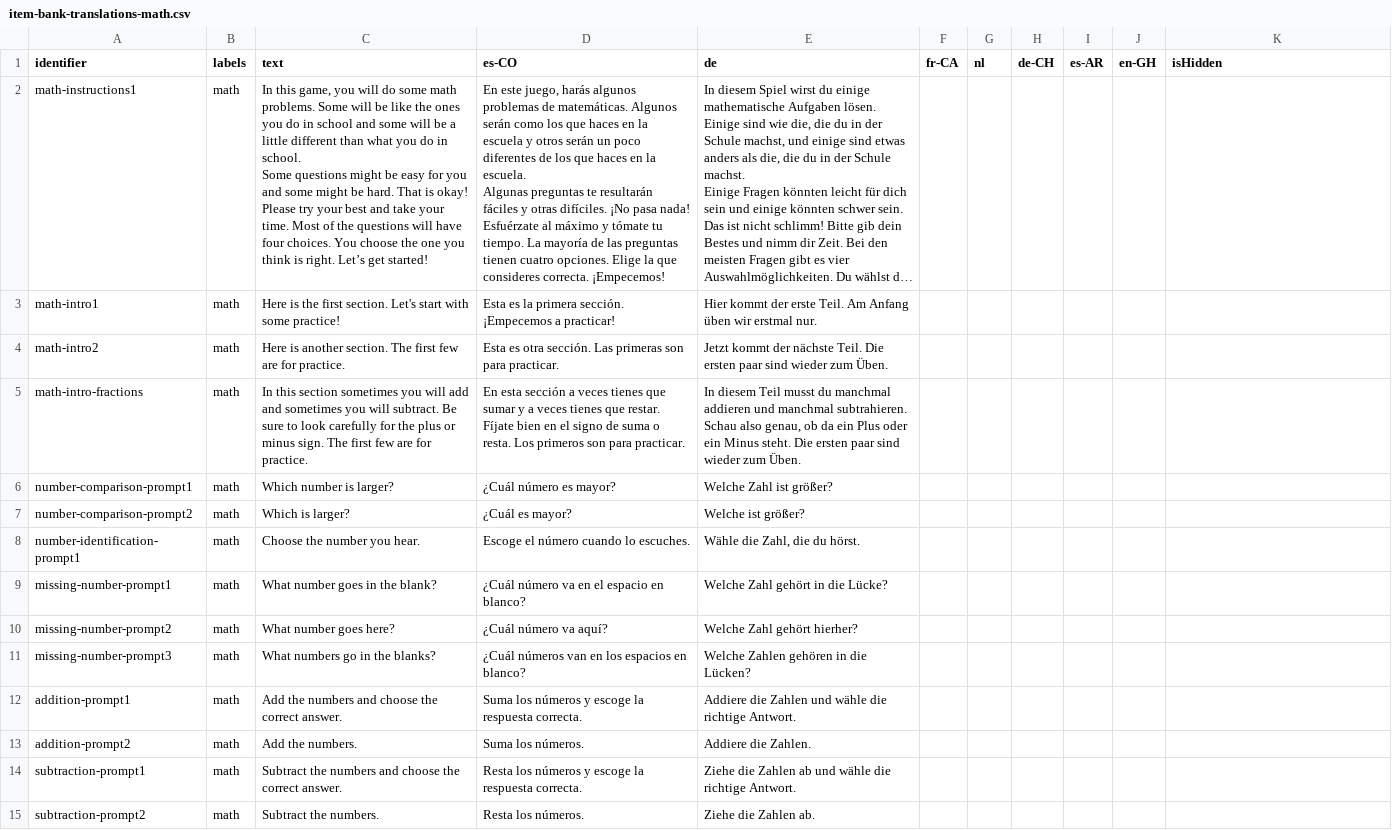
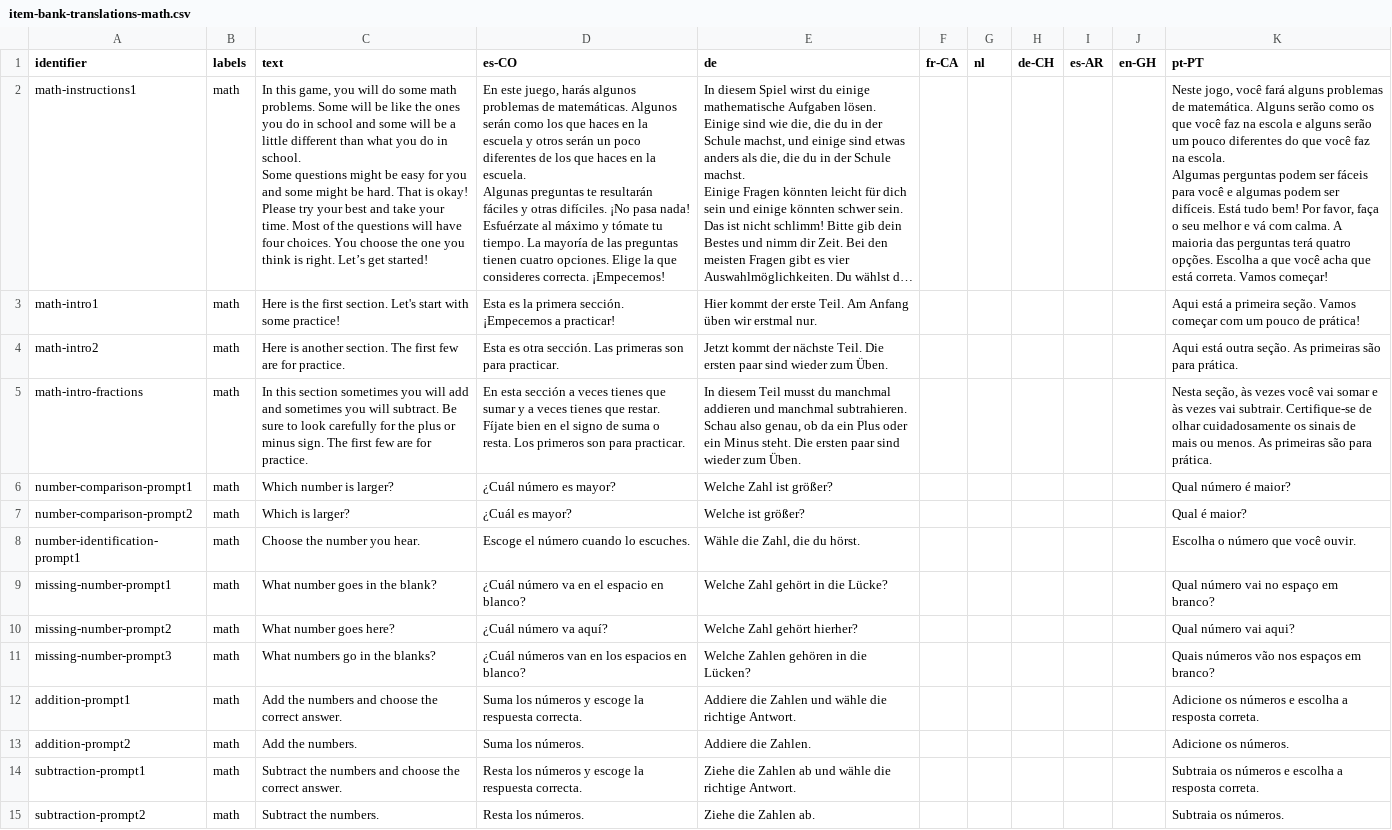
Before and after one commit to levante-framework/levante_translations, a CSV file: item-bank-translations-math.csv, drawn as a sheet; only a part is shown; long unchanged cells end in …; ↵ is a line break in a cell; the diff covers the shown part only; the diff names each change by its address in the sheet, - before the commit and + after, or states it on an @@ line.

Commit message:
New translations item-bank-translations-math.csv (bundle: 24)

```diff
--- a/item-bank-translations-math.csv
+++ b/item-bank-translations-math.csv
-K1: isHidden
+K1: pt-PT
-K2 (pt-PT): (empty)
+K2 (pt-PT): Neste jogo, você fará alguns problemas de matemática. Alguns serão como os que você faz na escola e alguns serão um pouco diferentes do que você faz na escola. ↵ Algumas perguntas podem ser fáceis para você e algumas podem ser difíceis. Está tudo bem! Por favor, faça o seu melhor e vá com calma. A maioria das perguntas terá quatro opções. Escolha a que você acha que está correta. Vamos começar!
-K3 (pt-PT): (empty)
+K3 (pt-PT): Aqui está a primeira seção. Vamos começar com um pouco de prática!
-K4 (pt-PT): (empty)
+K4 (pt-PT): Aqui está outra seção. As primeiras são para prática.
-K5 (pt-PT): (empty)
+K5 (pt-PT): Nesta seção, às vezes você vai somar e às vezes vai subtrair. Certifique-se de olhar cuidadosamente os sinais de mais ou menos. As primeiras são para prática.
-K6 (pt-PT): (empty)
+K6 (pt-PT): Qual número é maior?
-K7 (pt-PT): (empty)
+K7 (pt-PT): Qual é maior?
-K8 (pt-PT): (empty)
+K8 (pt-PT): Escolha o número que você ouvir.
-K9 (pt-PT): (empty)
+K9 (pt-PT): Qual número vai no espaço em branco?
-K10 (pt-PT): (empty)
+K10 (pt-PT): Qual número vai aqui?
-K11 (pt-PT): (empty)
+K11 (pt-PT): Quais números vão nos espaços em branco?
-K12 (pt-PT): (empty)
+K12 (pt-PT): Adicione os números e escolha a resposta correta.
-K13 (pt-PT): (empty)
+K13 (pt-PT): Adicione os números.
-K14 (pt-PT): (empty)
+K14 (pt-PT): Subtraia os números e escolha a resposta correta.
-K15 (pt-PT): (empty)
+K15 (pt-PT): Subtraia os números.
```
Also changed, not shown: 62 edited cells elsewhere in this file.
